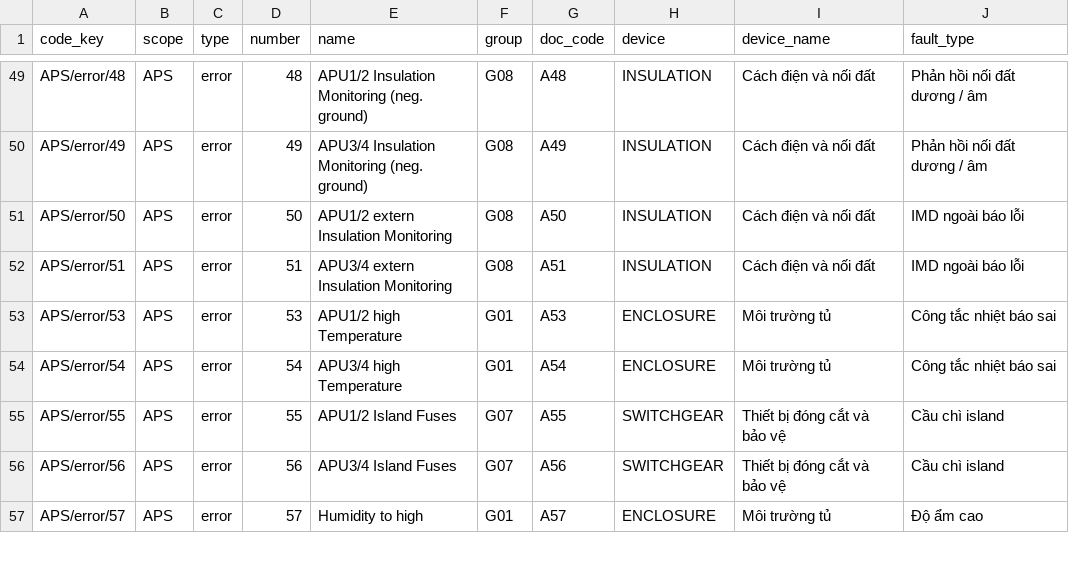
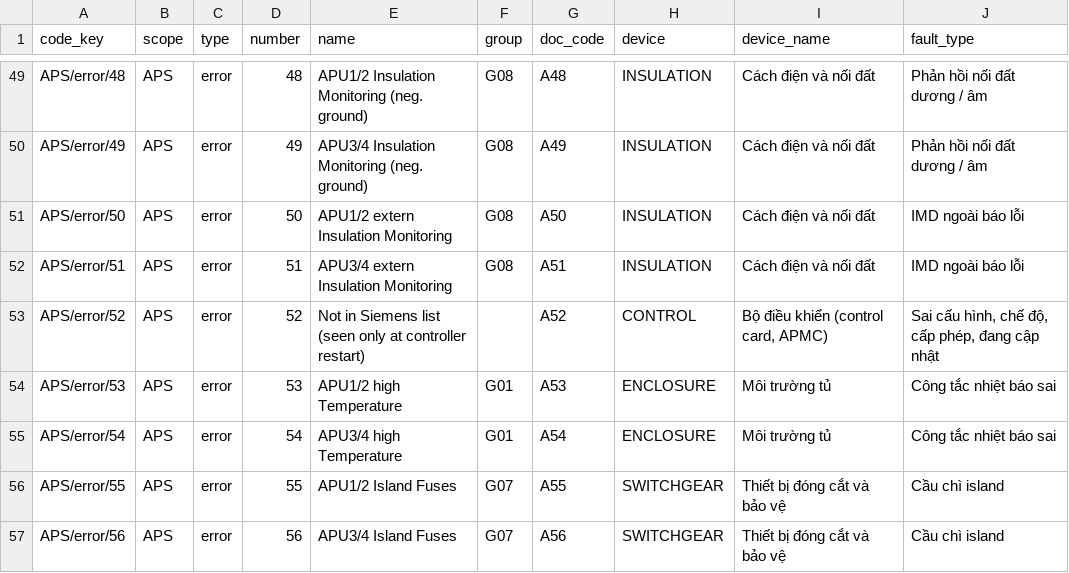
Before and after one commit to phanthutrang410/OPTIMA-Core, a CSV file: config/fault_codes.csv, drawn as a sheet; only a part is shown, gaps mark what is left out; the shorter side is filled out with more unchanged rows; the diff names each change by its address in the sheet, - before the commit and + after, or states it on an @@ line.

Commit message:
Add APS error 52 (A52) to the code table: seen in logs only at controller restart, not in the Siemens list

```diff
--- a/config/fault_codes.csv
+++ b/config/fault_codes.csv
+row 53: APS/error/52 | APS | error | 52 | Not in Siemens list (seen only at controller restart) |  | A52 | CONTROL | Bộ điều khiển (control card, APMC) | Sai cấu hình, chế độ, cấp phép, đang cập nhật
```
Also changed, not shown: 2 other files.
